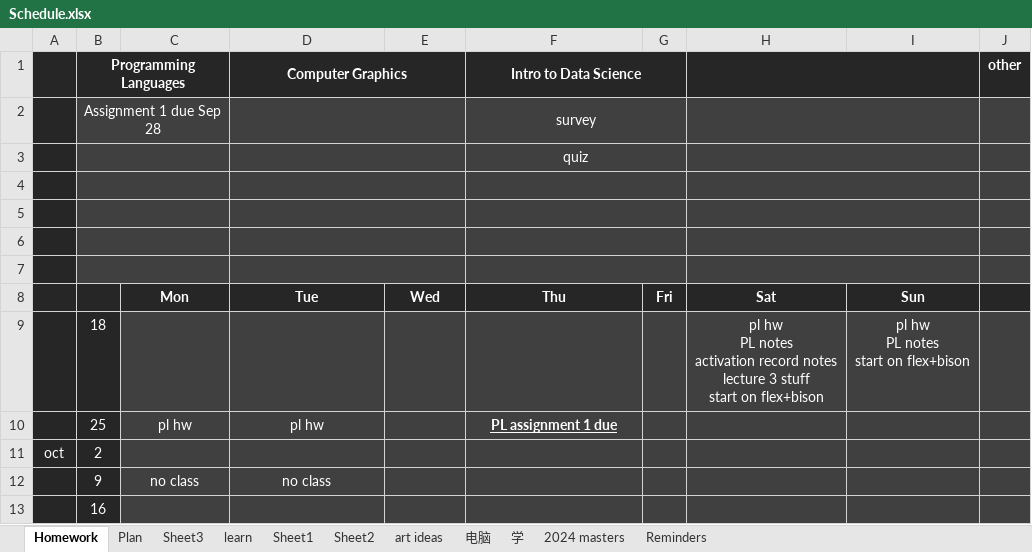
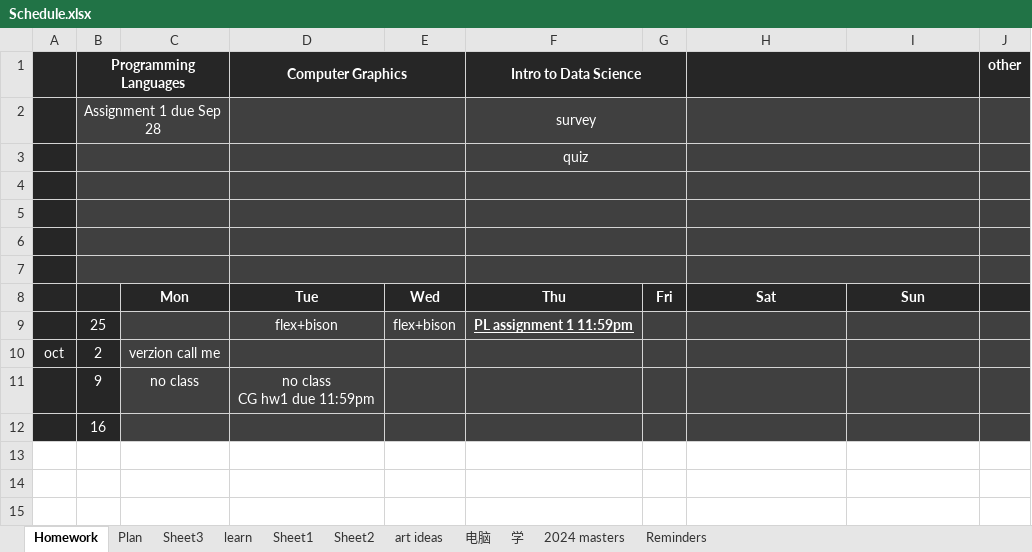
Before and after one commit to dinanz/fall23, an Excel workbook: Schedule.xlsx, sheet Homework, drawn as a sheet; values as stored, in another font and other column widths than the file's, no borders; removed rows and columns are numbered as before the commit, all else as after; ↵ is a line break in a cell; the diff names each change by its address in the sheet, - before the commit and + after, or states it on an @@ line.

```diff
--- a/Schedule.xlsx (sheet Homework)
+++ b/Schedule.xlsx (sheet Homework)
-row 9:  | 18 |  |  |  |  |  | pl hw ↵ PL notes ↵ activation record notes ↵ lecture 3 stuff ↵ start on flex+bison | pl hw ↵ PL notes ↵ start on flex+bison
-row 10:  | 25 | pl hw | pl hw |  | PL assignment 1 due
+row 9:  | 25 |  | flex+bison | flex+bison | PL assignment 1 11:59pm
-C10: (empty)
+C10: verzion call me
-D11 (Computer Graphics): no class
+D11 (Computer Graphics): no class ↵ CG hw1 due 11:59pm
```
Also changed, not shown: 17 other files.
